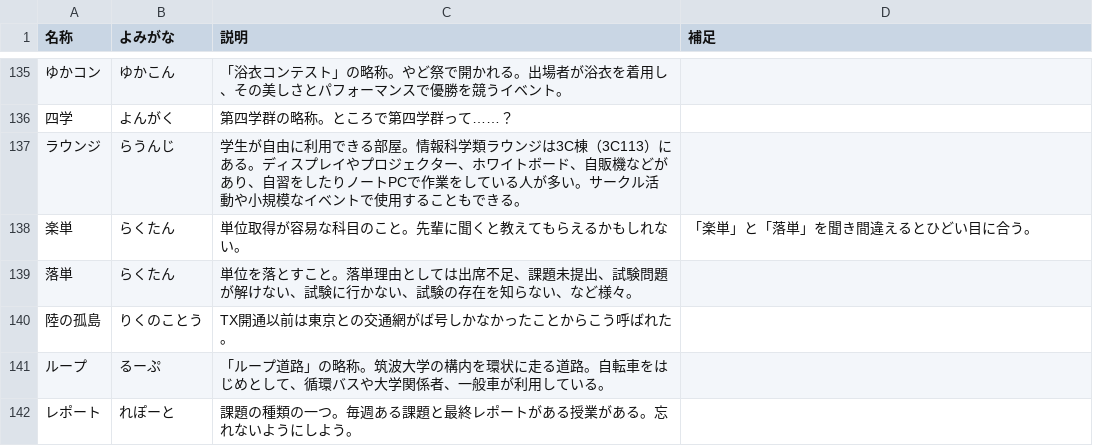
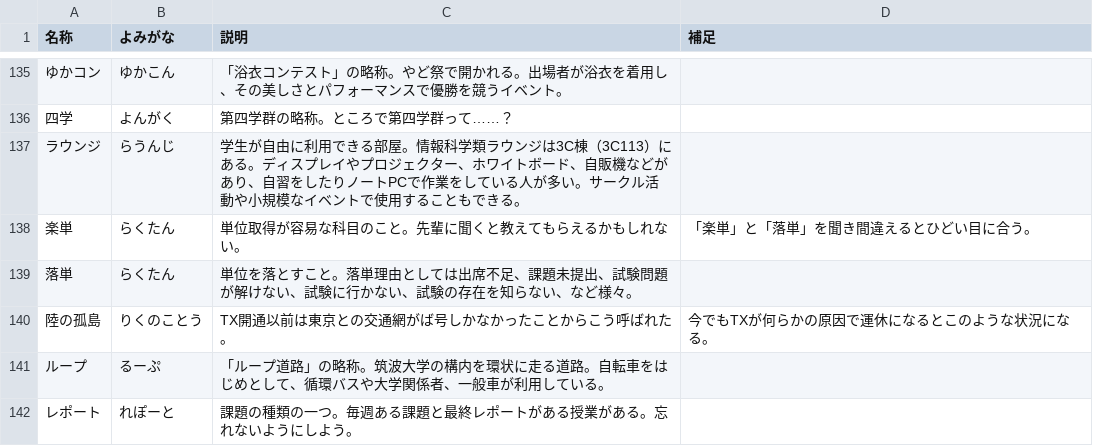
Before and after one commit to hello-coins/tsukuba-dict, a CSV file: archived/2025.csv, drawn as a sheet; only a part is shown, gaps mark what is left out; the diff names each change by its address in the sheet, - before the commit and + after, or states it on an @@ line.

Commit message:
修正3
Co-authored-by: MaseBB <30523995+masebb@users.noreply.github.com>

```diff
--- a/archived/2025.csv
+++ b/archived/2025.csv
-D140 (補足): (empty)
+D140 (補足): 今でもTXが何らかの原因で運休になるとこのような状況になる。
```
